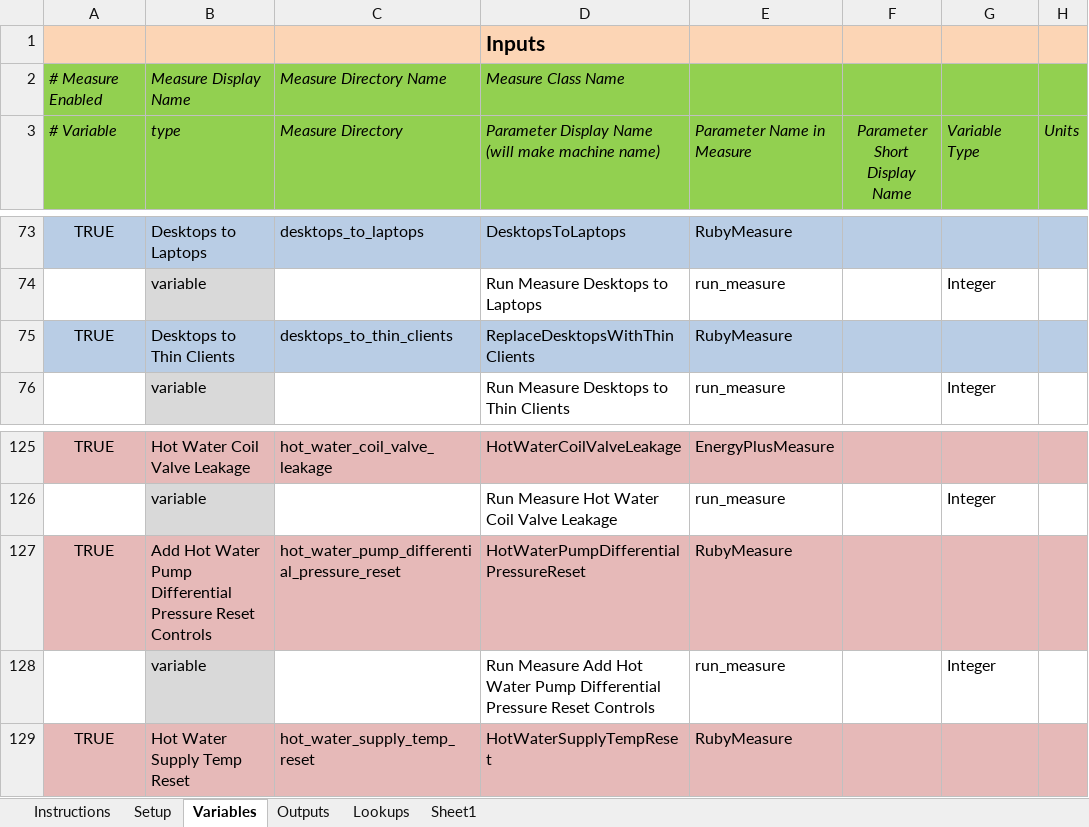
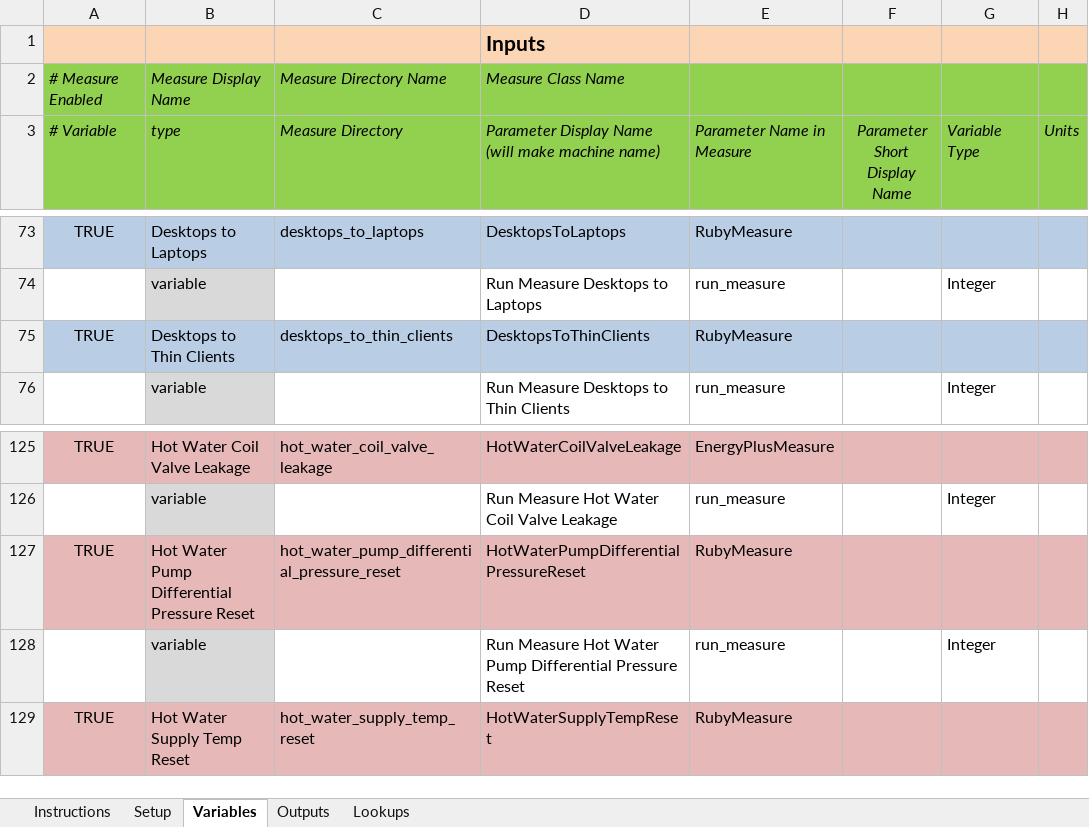
Before and after one commit to NREL/OpenStudio-PTool, an Excel workbook: projects/PTool_Full_Analysis.xlsx, sheet Variables, drawn as a sheet; only a part is shown, gaps mark what is left out; values as stored, in another font and other column widths than the file's, no borders; the diff names each change by its address in the sheet, - before the commit and + after, or states it on an @@ line.

Commit message:
Decrease the number of workers and fix the name of one Measure class

```diff
--- a/projects/PTool_Full_Analysis.xlsx (sheet Variables)
+++ b/projects/PTool_Full_Analysis.xlsx (sheet Variables)
-sheet tab: Sheet1
-D75: ReplaceDesktopsWithThinClients
+D75: DesktopsToThinClients
-B127 (type): Add Hot Water Pump Differential Pressure Reset Controls
+B127 (type): Hot Water Pump Differential Pressure Reset
-D128: Run Measure Add Hot Water Pump Differential Pressure Reset Controls
+D128: Run Measure Hot Water Pump Differential Pressure Reset
```
Also changed, not shown: sheet Setup.
